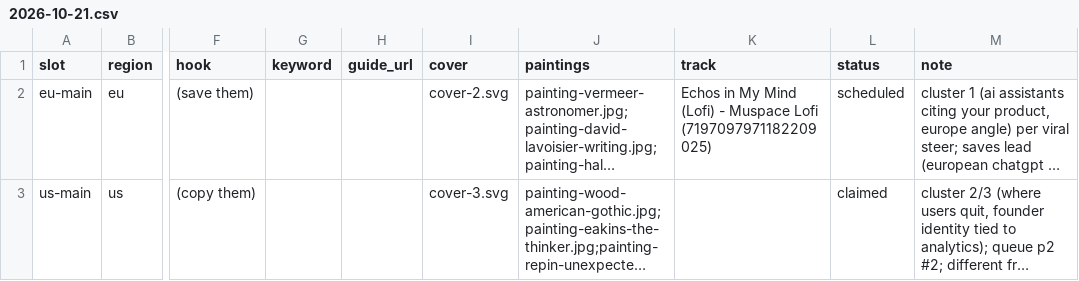
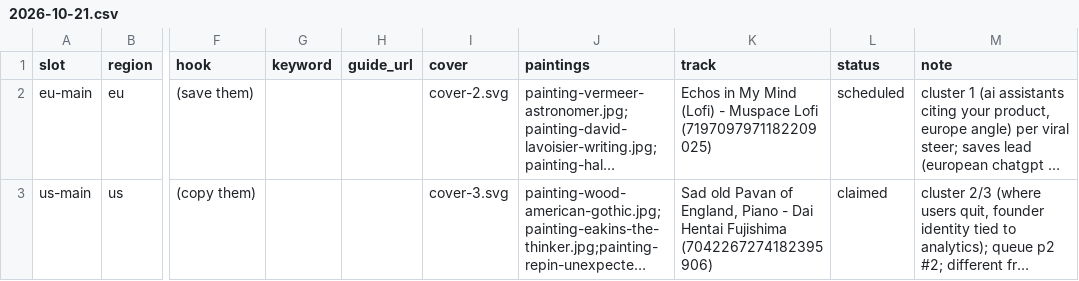
Before and after one commit to MinuraKariyawasam/social-imgs, a CSV file: plans/2026-10-21.csv, drawn as a sheet; only a part is shown, gaps mark what is left out; long unchanged cells end in …; the diff names each change by its address in the sheet, - before the commit and + after, or states it on an @@ line.

```diff
--- a/plans/2026-10-21.csv
+++ b/plans/2026-10-21.csv
-K3 (track): (empty)
+K3 (track): Sad old Pavan of England, Piano - Dai Hentai Fujishima (7042267274182395906)
```
Also changed, not shown: 10 other files.
